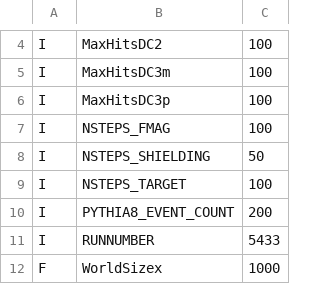
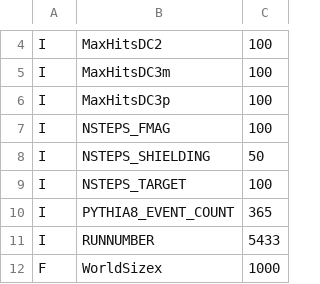
Before and after one commit to forhad-h2030/DimuAnaRUS, a TSV file: mc_gen/recoConsts.tsv, drawn as a sheet; only a part is shown, gaps mark what is left out.

```diff
--- a/mc_gen/recoConsts.tsv
+++ b/mc_gen/recoConsts.tsv
@@ -9,3 +9,3 @@ I	NSTEPS_SHIELDING	50
 I	NSTEPS_TARGET	100
-I	PYTHIA8_EVENT_COUNT	200
+I	PYTHIA8_EVENT_COUNT	365
 I	RUNNUMBER	5433
```
Also changed, not shown: mc_gen_comb/recoConsts.tsv, 6 other files.
